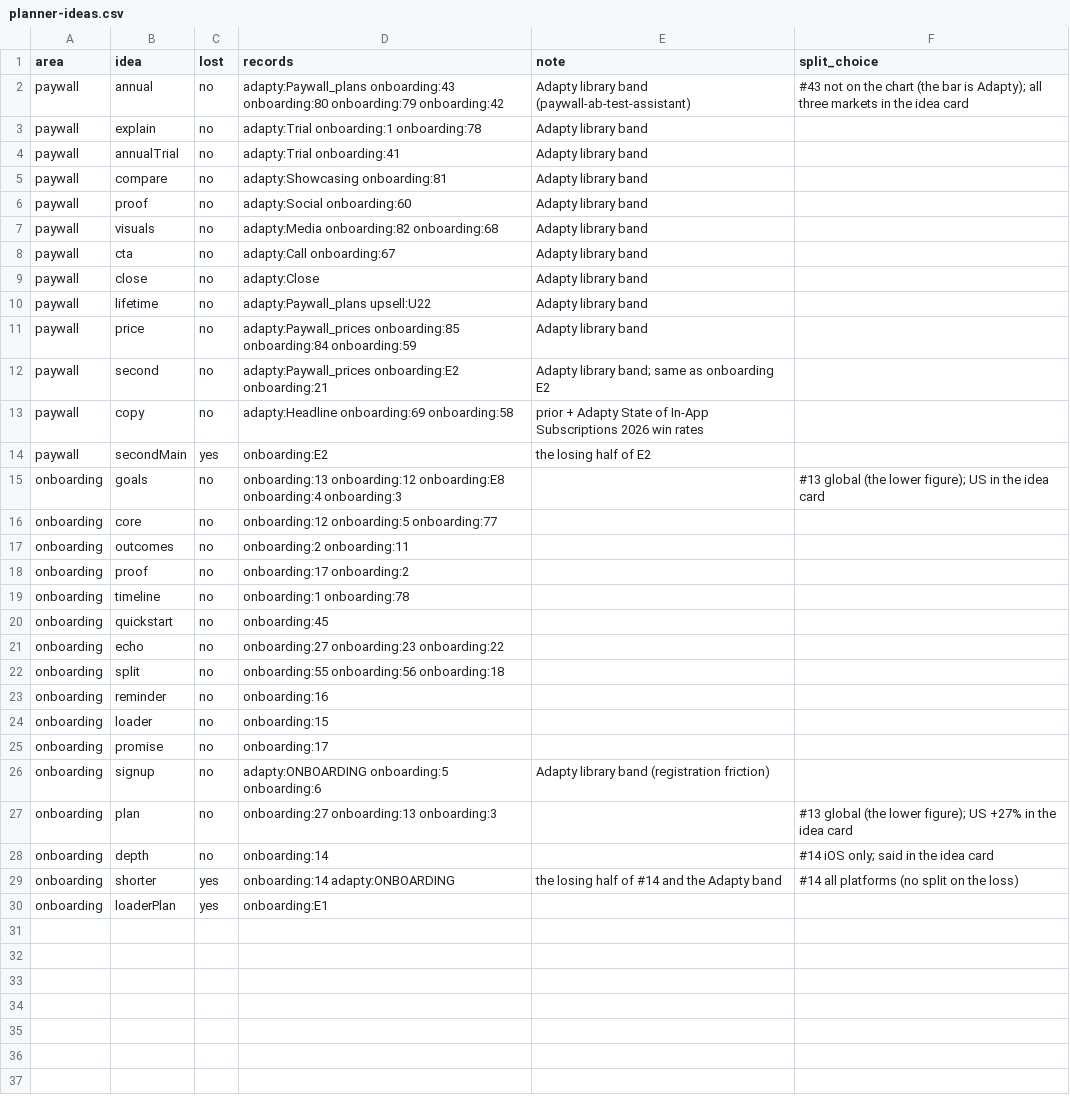
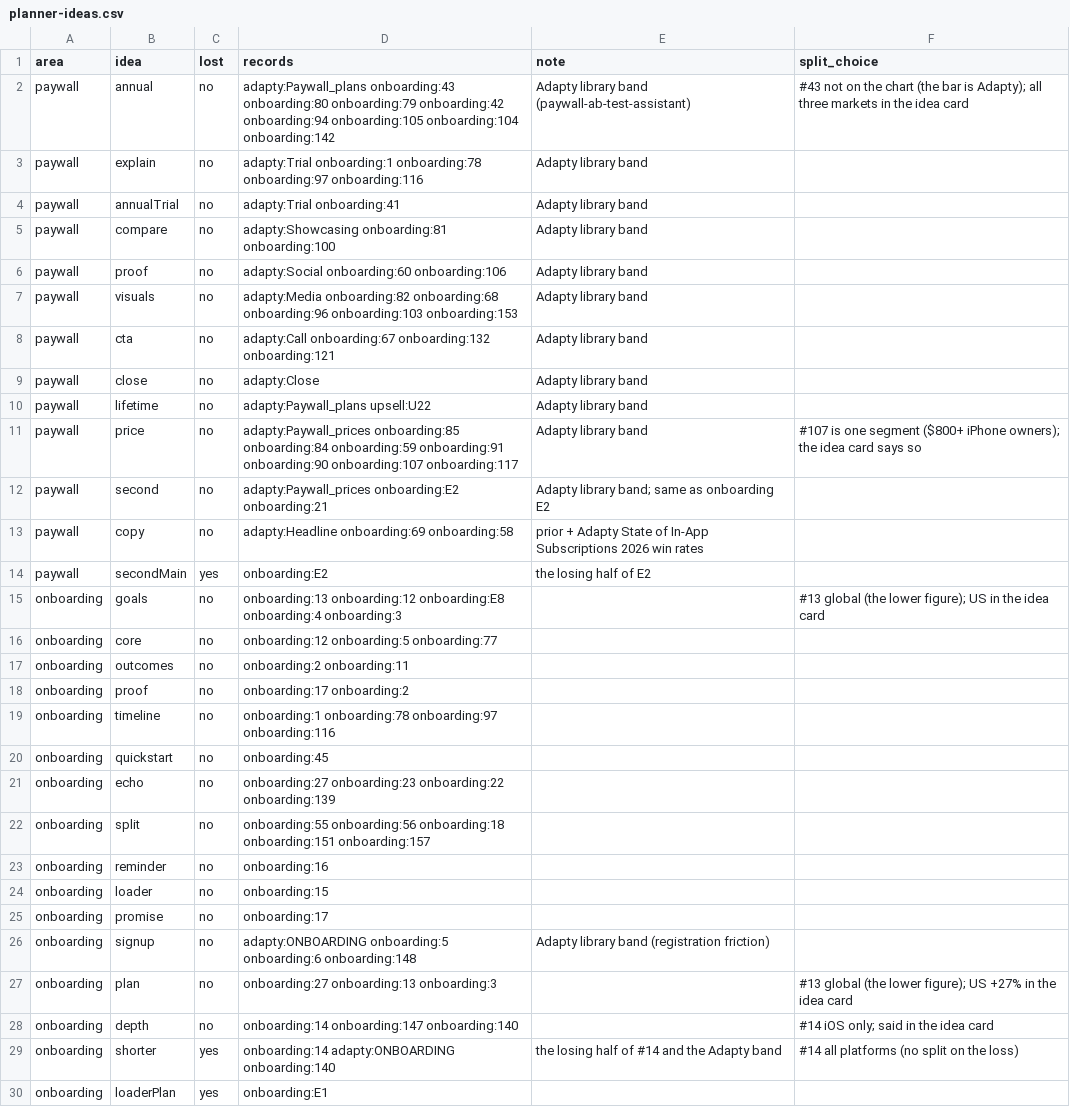
Before and after one commit to theoutlines/growth-skills, a CSV file: evidence/planner-ideas.csv, drawn as a sheet.

```diff
--- a/evidence/planner-ideas.csv
+++ b/evidence/planner-ideas.csv
@@ -1,12 +1,12 @@
 area,idea,lost,records,note,split_choice
-paywall,annual,no,adapty:Paywall_plans onboarding:43 onboarding:80 onboarding:79 onboarding:42,Adapty library band (paywall-ab-test-assistant),#43 not on the chart (the bar is Adapty); all three markets in the idea card
-paywall,explain,no,adapty:Trial onboarding:1 onboarding:78,Adapty library band,
+paywall,annual,no,adapty:Paywall_plans onboarding:43 onboarding:80 onboarding:79 onboarding:42 onboarding:94 onboarding:105 onboarding:104 onboarding:142,Adapty library band (paywall-ab-test-assistant),#43 not on the chart (the bar is Adapty); all three markets in the idea card
+paywall,explain,no,adapty:Trial onboarding:1 onboarding:78 onboarding:97 onboarding:116,Adapty library band,
 paywall,annualTrial,no,adapty:Trial onboarding:41,Adapty library band,
-paywall,compare,no,adapty:Showcasing onboarding:81,Adapty library band,
-paywall,proof,no,adapty:Social onboarding:60,Adapty library band,
-paywall,visuals,no,adapty:Media onboarding:82 onboarding:68,Adapty library band,
-paywall,cta,no,adapty:Call onboarding:67,Adapty library band,
+paywall,compare,no,adapty:Showcasing onboarding:81 onboarding:100,Adapty library band,
+paywall,proof,no,adapty:Social onboarding:60 onboarding:106,Adapty library band,
+paywall,visuals,no,adapty:Media onboarding:82 onboarding:68 onboarding:96 onboarding:103 onboarding:153,Adapty library band,
+paywall,cta,no,adapty:Call onboarding:67 onboarding:132 onboarding:121,Adapty library band,
 paywall,close,no,adapty:Close,Adapty library band,
 paywall,lifetime,no,adapty:Paywall_plans upsell:U22,Adapty library band,
-paywall,price,no,adapty:Paywall_prices onboarding:85 onboarding:84 onboarding:59,Adapty library band,
+paywall,price,no,adapty:Paywall_prices onboarding:85 onboarding:84 onboarding:59 onboarding:91 onboarding:90 onboarding:107 onboarding:117,Adapty library band,#107 is one segment ($800+ iPhone owners); the idea card says so
 paywall,second,no,adapty:Paywall_prices onboarding:E2 onboarding:21,Adapty library band; same as onboarding E2,
@@ -18,6 +18,6 @@ onboarding,outcomes,no,onboarding:2 onboarding:11,,
 onboarding,proof,no,onboarding:17 onboarding:2,,
-onboarding,timeline,no,onboarding:1 onboarding:78,,
+onboarding,timeline,no,onboarding:1 onboarding:78 onboarding:97 onboarding:116,,
 onboarding,quickstart,no,onboarding:45,,
-onboarding,echo,no,onboarding:27 onboarding:23 onboarding:22,,
-onboarding,split,no,onboarding:55 onboarding:56 onboarding:18,,
+onboarding,echo,no,onboarding:27 onboarding:23 onboarding:22 onboarding:139,,
+onboarding,split,no,onboarding:55 onboarding:56 onboarding:18 onboarding:151 onboarding:157,,
 onboarding,reminder,no,onboarding:16,,
@@ -25,6 +25,6 @@ onboarding,loader,no,onboarding:15,,
 onboarding,promise,no,onboarding:17,,
-onboarding,signup,no,adapty:ONBOARDING onboarding:5 onboarding:6,Adapty library band (registration friction),
+onboarding,signup,no,adapty:ONBOARDING onboarding:5 onboarding:6 onboarding:148,Adapty library band (registration friction),
 onboarding,plan,no,onboarding:27 onboarding:13 onboarding:3,,#13 global (the lower figure); US +27% in the idea card
-onboarding,depth,no,onboarding:14,,#14 iOS only; said in the idea card
-onboarding,shorter,yes,onboarding:14 adapty:ONBOARDING,the losing half of #14 and the Adapty band,#14 all platforms (no split on the loss)
+onboarding,depth,no,onboarding:14 onboarding:147 onboarding:140,,#14 iOS only; said in the idea card
+onboarding,shorter,yes,onboarding:14 adapty:ONBOARDING onboarding:140,the losing half of #14 and the Adapty band,#14 all platforms (no split on the loss)
 onboarding,loaderPlan,yes,onboarding:E1,,
```
